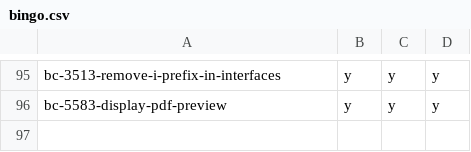
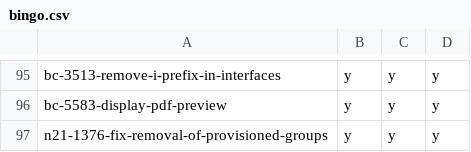
Before and after one commit to hpi-schul-cloud/dof_bingo, a CSV file: bingo.csv, drawn as a sheet; only a part is shown, gaps mark what is left out.

Commit message:
adding n21-1376-fix-removal-of-provisioned-groups on behalf of tbd

```diff
--- a/bingo.csv
+++ b/bingo.csv
@@ -96 +96,2 @@ bc-3513-remove-i-prefix-in-interfaces,y,y,y
 bc-5583-display-pdf-preview,y,y,y
+n21-1376-fix-removal-of-provisioned-groups,y,y,y
```
